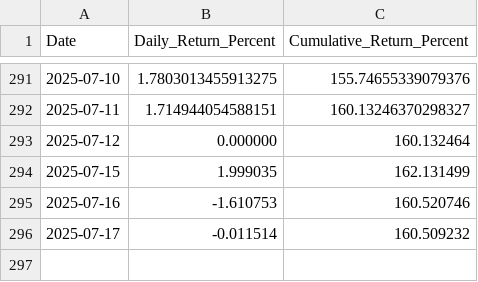
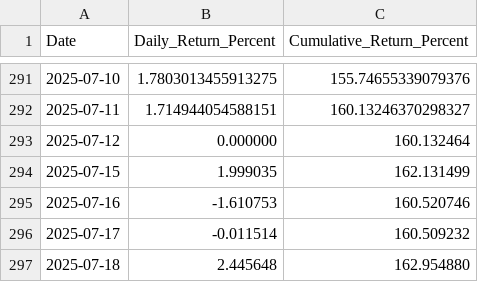
Before and after one commit to Traderyo93/Aequitasdash, a CSV file: data/daily_returns_simple.csv, drawn as a sheet; only a part is shown, gaps mark what is left out; the diff names each change by its address in the sheet, - before the commit and + after, or states it on an @@ line.

Commit message:
Test commit - July 18th data

```diff
--- a/data/daily_returns_simple.csv
+++ b/data/daily_returns_simple.csv
+row 297: 2025-07-18 | 2.445648 | 162.954880
```
